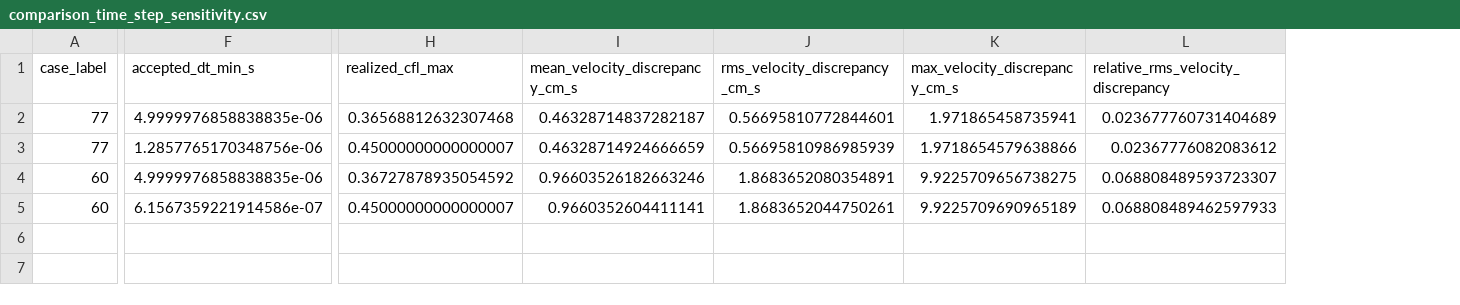
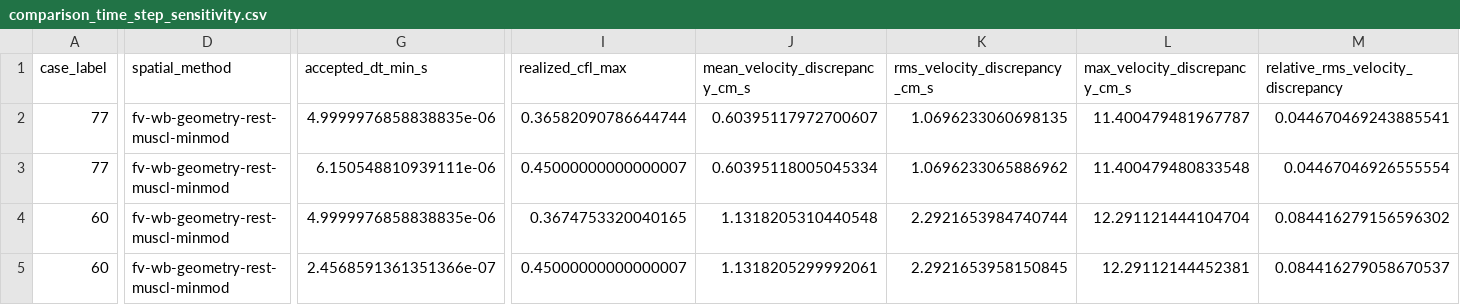
Before and after one commit to danphenderson/masters-report, a CSV file: report/assets/data/stenosis-comparison/comparison_time_step_sensitivity.csv, drawn as a sheet; only a part is shown, gaps mark what is left out; addresses are those after the commit; the diff names each change by its address in the sheet, - before the commit and + after, or states it on an @@ line.

```diff
--- a/report/assets/data/stenosis-comparison/comparison_time_step_sensitivity.csv
+++ b/report/assets/data/stenosis-comparison/comparison_time_step_sensitivity.csv
+column D (spatial_method), rows 2-5: all fv-wb-geometry-rest-muscl-minmod
-I2 (realized_cfl_max): 0.36568812632307468
+I2 (realized_cfl_max): 0.36582090786644744
-J2 (mean_velocity_discrepancy_cm_s): 0.46328714837282187
+J2 (mean_velocity_discrepancy_cm_s): 0.60395117972700607
-K2 (rms_velocity_discrepancy_cm_s): 0.56695810772844601
+K2 (rms_velocity_discrepancy_cm_s): 1.0696233060698135
-L2 (max_velocity_discrepancy_cm_s): 1.971865458735941
+L2 (max_velocity_discrepancy_cm_s): 11.400479481967787
-M2: 0.023677760731404689
+M2: 0.044670469243885541
-G3 (accepted_dt_min_s): 1.2857765170348756e-06
+G3 (accepted_dt_min_s): 6.150548810939111e-06
-J3 (mean_velocity_discrepancy_cm_s): 0.46328714924666659
+J3 (mean_velocity_discrepancy_cm_s): 0.60395118005045334
-K3 (rms_velocity_discrepancy_cm_s): 0.56695810986985939
+K3 (rms_velocity_discrepancy_cm_s): 1.0696233065886962
-L3 (max_velocity_discrepancy_cm_s): 1.9718654579638866
+L3 (max_velocity_discrepancy_cm_s): 11.400479480833548
-M3: 0.02367776082083612
+M3: 0.04467046926555554
-I4 (realized_cfl_max): 0.36727878935054592
+I4 (realized_cfl_max): 0.3674753320040165
-J4 (mean_velocity_discrepancy_cm_s): 0.96603526182663246
+J4 (mean_velocity_discrepancy_cm_s): 1.1318205310440548
-K4 (rms_velocity_discrepancy_cm_s): 1.8683652080354891
+K4 (rms_velocity_discrepancy_cm_s): 2.2921653984740744
-L4 (max_velocity_discrepancy_cm_s): 9.9225709656738275
+L4 (max_velocity_discrepancy_cm_s): 12.291121444104704
-M4: 0.068808489593723307
+M4: 0.084416279156596302
-G5 (accepted_dt_min_s): 6.1567359221914586e-07
+G5 (accepted_dt_min_s): 2.4568591361351366e-07
-J5 (mean_velocity_discrepancy_cm_s): 0.9660352604411141
+J5 (mean_velocity_discrepancy_cm_s): 1.1318205299992061
-K5 (rms_velocity_discrepancy_cm_s): 1.8683652044750261
+K5 (rms_velocity_discrepancy_cm_s): 2.2921653958150845
-L5 (max_velocity_discrepancy_cm_s): 9.9225709690965189
+L5 (max_velocity_discrepancy_cm_s): 12.29112144452381
-M5: 0.068808489462597933
+M5: 0.084416279058670537
```
Also changed, not shown: report/assets/data/stenosis-comparison/grid-sensitivity-summary.csv, report/assets/data/stenosis-comparison/radial-profile-audit-deformed.csv, 35 other files.
